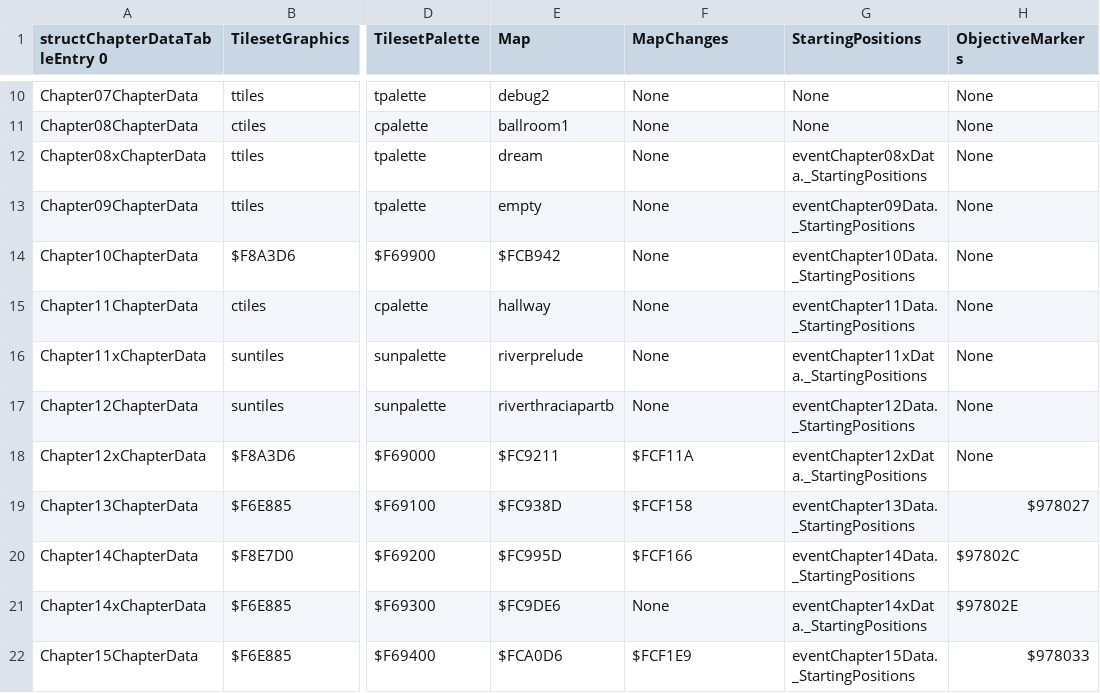
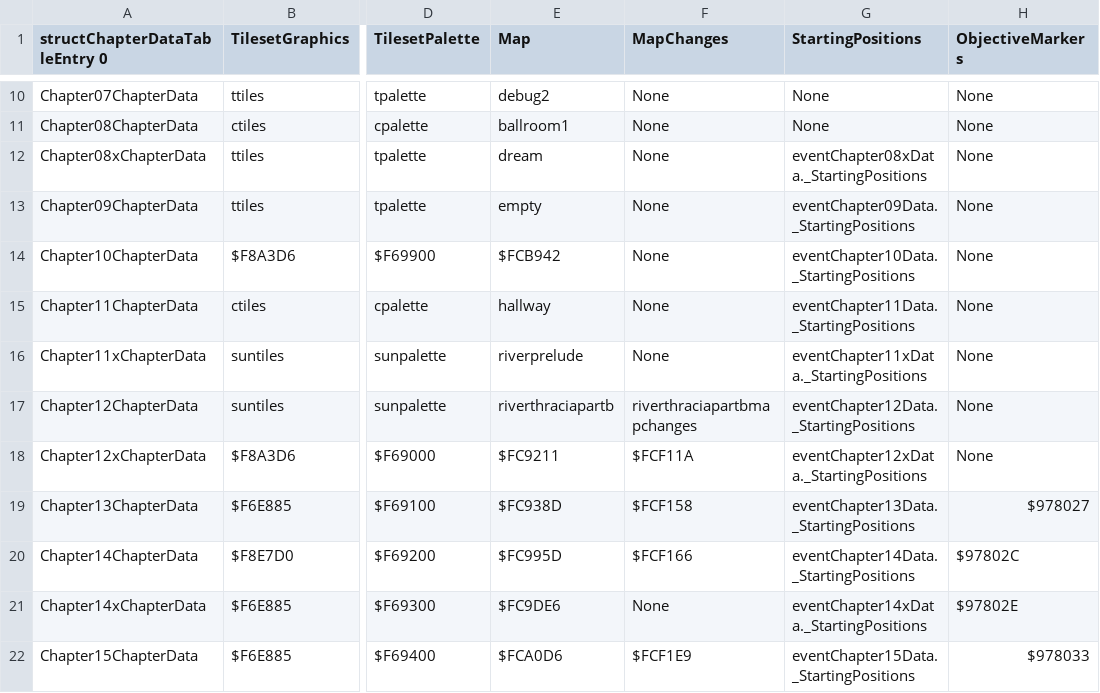
Before and after one commit to muffinfrommars/sceolang, a CSV file: tables/CHAPTERS/ChapterDataTable.csv, drawn as a sheet; only a part is shown, gaps mark what is left out; the diff names each change by its address in the sheet, - before the commit and + after, or states it on an @@ line.

```diff
--- a/tables/CHAPTERS/ChapterDataTable.csv
+++ b/tables/CHAPTERS/ChapterDataTable.csv
-F17 (MapChanges): None
+F17 (MapChanges): riverthraciapartbmapchanges
```
Also changed, not shown: tables/UNITS/CharacterData.csv, tables/UNITS/PortraitTable.csv, 12 other files.
